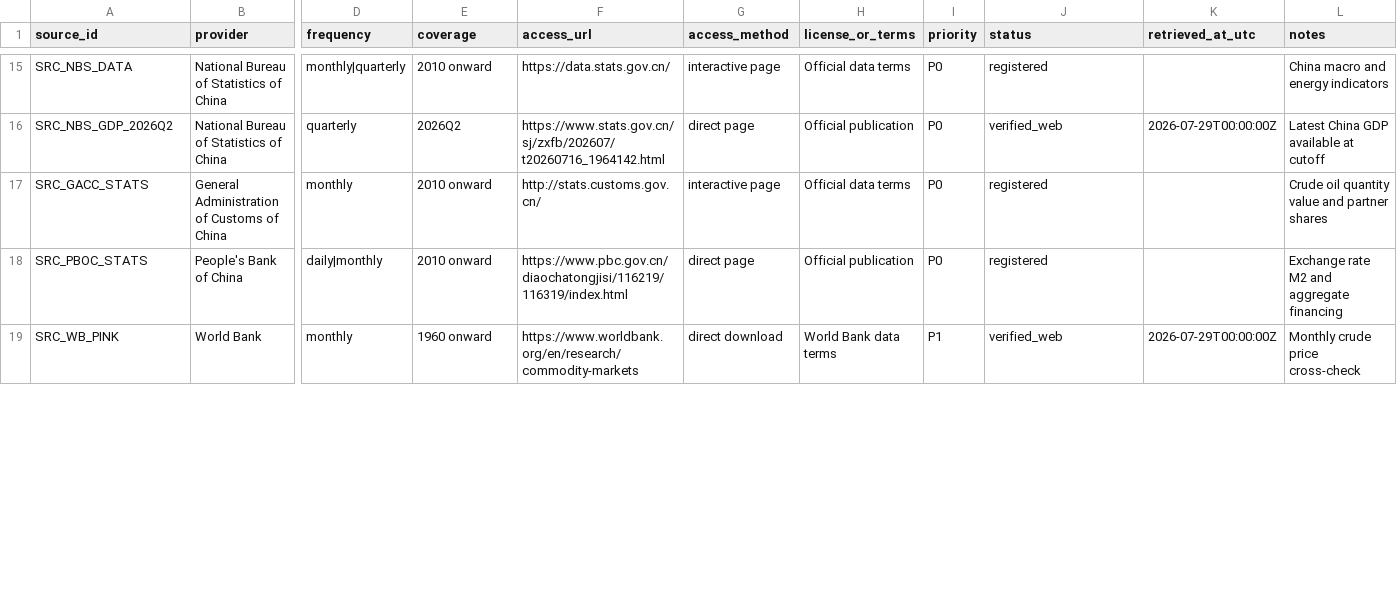
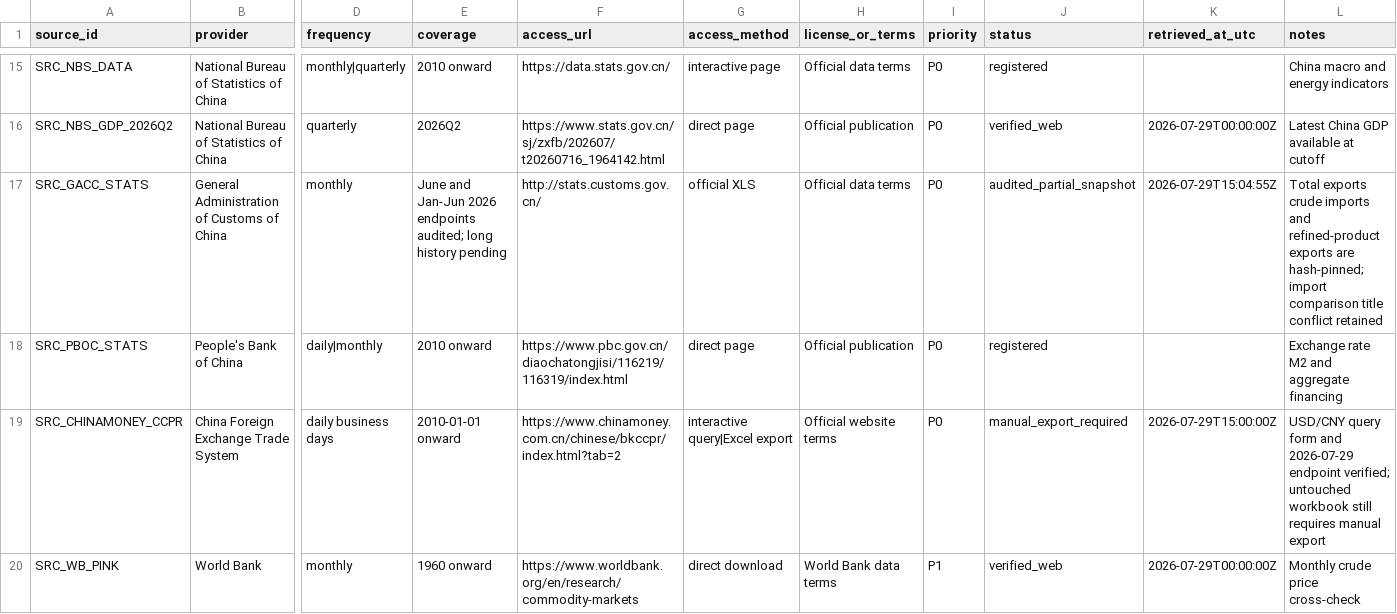
Before and after one commit to Joydivisor/math-modeling-for-school, a CSV file: data/metadata/source_registry.csv, drawn as a sheet; only a part is shown, gaps mark what is left out; rows hold the shown columns only; the diff covers the shown part only; the diff names each change by its address in the sheet, - before the commit and + after, or states it on an @@ line.

```diff
--- a/data/metadata/source_registry.csv
+++ b/data/metadata/source_registry.csv
-E17 (coverage): 2010 onward
+E17 (coverage): June and Jan-Jun 2026 endpoints audited; long history pending
-G17 (access_method): interactive page
+G17 (access_method): official XLS
-J17 (status): registered
+J17 (status): audited_partial_snapshot
-K17 (retrieved_at_utc): (empty)
+K17 (retrieved_at_utc): 2026-07-29T15:04:55Z
-L17 (notes): Crude oil quantity value and partner shares
+L17 (notes): Total exports crude imports and refined-product exports are hash-pinned; import comparison title conflict retained
+row 19: SRC_CHINAMONEY_CCPR | China Foreign Exchange Trade System | daily business days | 2010-01-01 onward | https://www.chinamoney.com.cn/chinese/bkccpr/index.html?tab=2 | interactive query|Excel export | Official website terms | P0 | manual_export_required | 2026-07-29T15:00:00Z | USD/CNY query form and 2026-07-29 endpoint verified; untouched workbook still requires manual export
```
Also changed, not shown: 1 added row and 13 edited cells elsewhere in this file, data/metadata/data_dictionary.csv, 22 other files.
